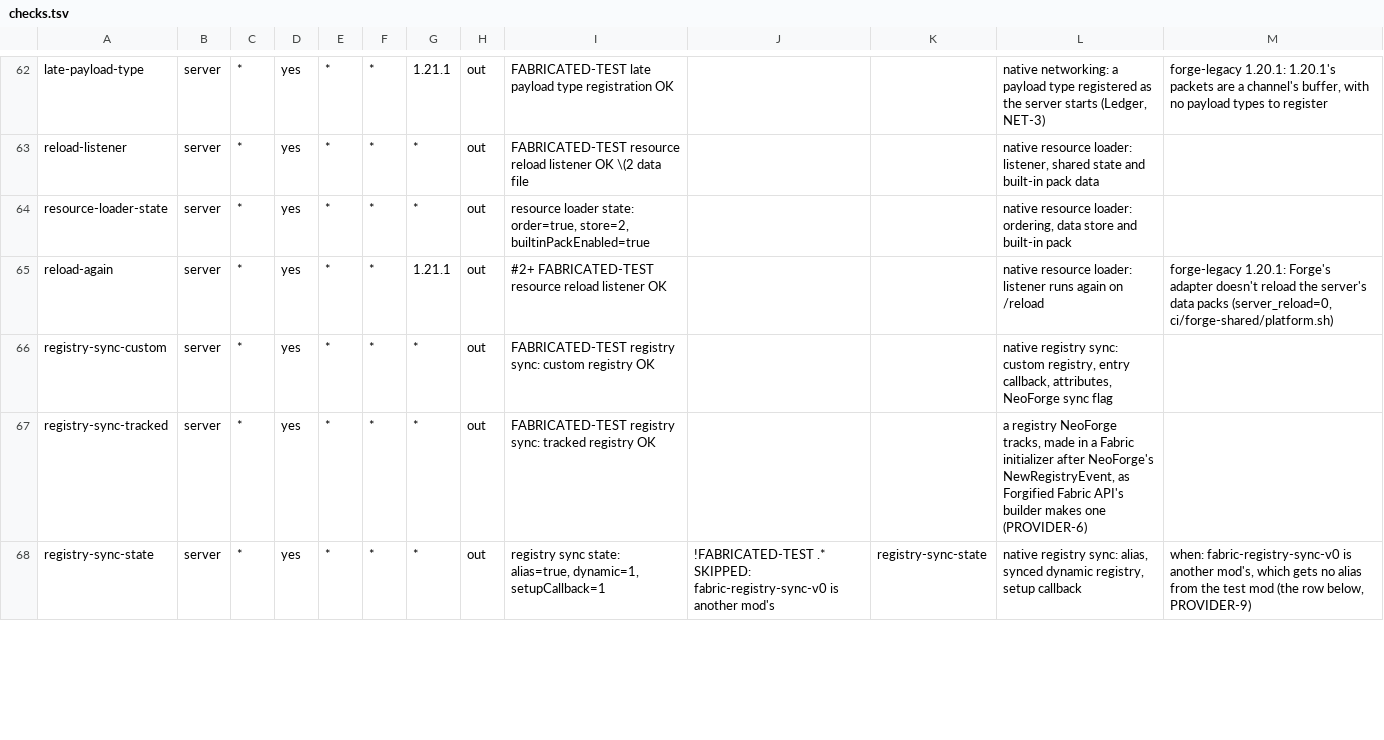
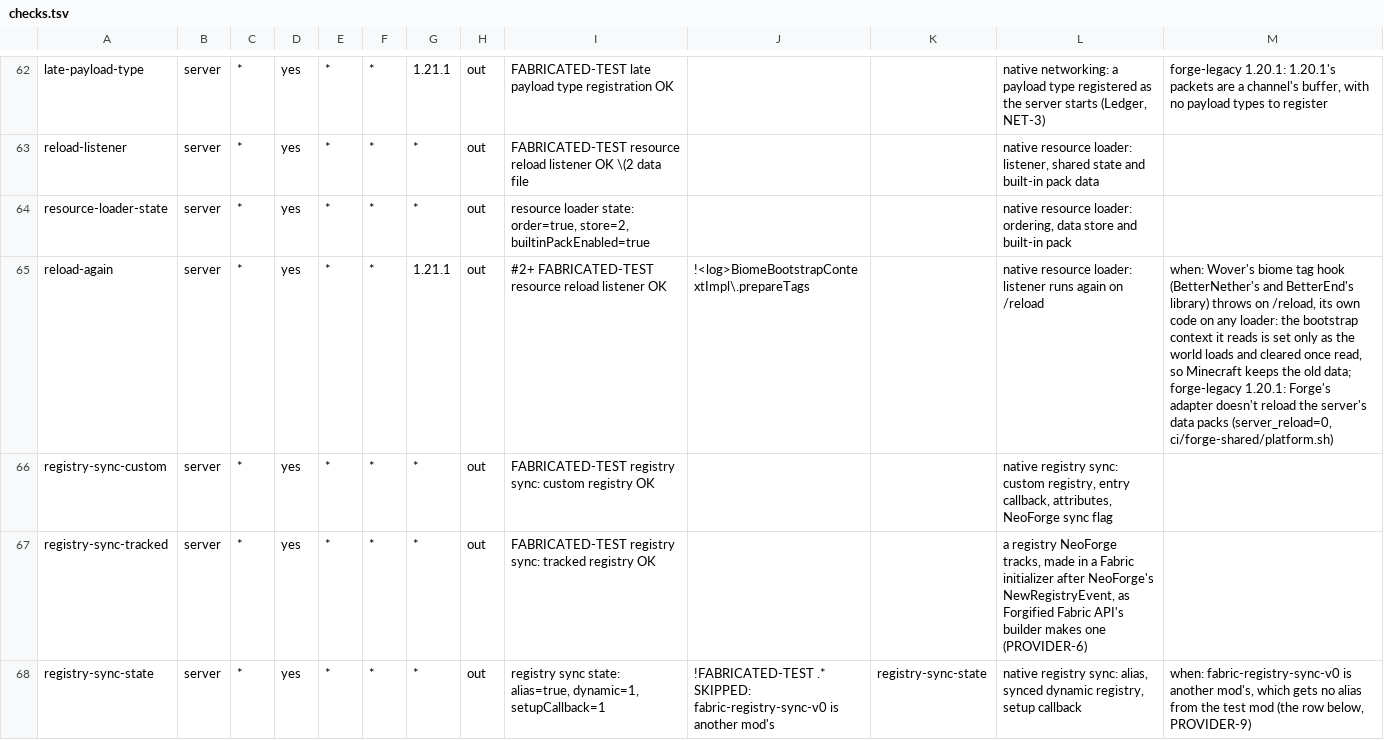
Before and after one commit to cmdralph/Fabricated, a TSV file: ci/checks.tsv, drawn as a sheet; only a part is shown, gaps mark what is left out.

Commit message:
ci, docs: the reload check skips Wover's own /reload failure; known limits for water sinking, Reach Entity Attributes and Porting Lib on Forge 47 (#442)
The reload-again check is a SKIP, with its reason, in a run where Wover's biome tag hook
throws on /reload: its bootstrap context is set only as the world loads and cleared once
read, so the reload's tag load gets null and Minecraft keeps the old data. Wover's mixins
all apply; the check still applies to every run without that failure.

COMPATIBILITY.md gains known limits: sinking in water (goDownInWater is the fluid type's
sinkInFluid on NeoForge and Forge 52 to 66, so Additional Entity Attributes' water-speed
hook stays out), Reach Entity Attributes on Forge 47, and Porting Lib's ports of Forge's
own hooks on Forge 47.

Tested: CI script tests; check-log.py on the failed NeoForge 1.21.1 advanced run; CI.

```diff
--- a/ci/checks.tsv
+++ b/ci/checks.tsv
@@ -64,3 +64,3 @@ reload-listener	server	*	yes	*	*	*	out	FABRICATED-TEST resource reload listener
 resource-loader-state	server	*	yes	*	*	*	out	resource loader state: order=true, store=2, builtinPackEnabled=true			native resource loader: ordering, data store and built-in pack	
-reload-again	server	*	yes	*	*	1.21.1	out	#2+ FABRICATED-TEST resource reload listener OK			native resource loader: listener runs again on /reload	forge-legacy 1.20.1: Forge's adapter doesn't reload the server's data packs (server_reload=0, ci/forge-shared/platform.sh)
+reload-again	server	*	yes	*	*	1.21.1	out	#2+ FABRICATED-TEST resource reload listener OK	!<log>BiomeBootstrapContextImpl\.prepareTags		native resource loader: listener runs again on /reload	when: Wover's biome tag hook (BetterNether's and BetterEnd's library) throws on /reload, its own code on any loader: the bootstrap context it reads is set only as the world loads and cleared once read, so Minecraft keeps the old data; forge-legacy 1.20.1: Forge's adapter doesn't reload the server's data packs (server_reload=0, ci/forge-shared/platform.sh)
 registry-sync-custom	server	*	yes	*	*	*	out	FABRICATED-TEST registry sync: custom registry OK			native registry sync: custom registry, entry callback, attributes, NeoForge sync flag	
```
Also changed, not shown: 1 other file.
